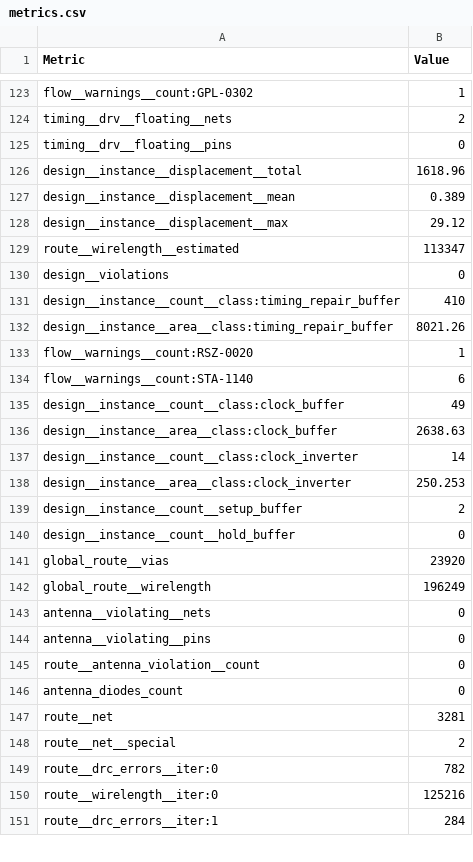
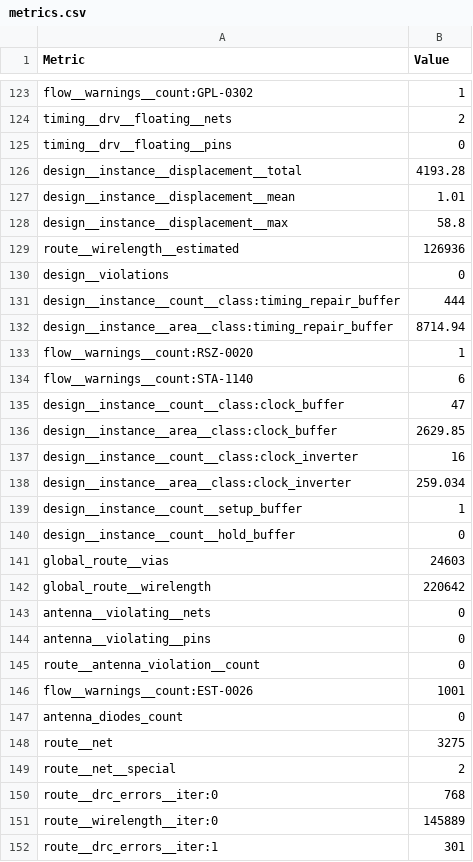
Before and after one commit to TinyTapeout/tinytapeout-gf-26a, a CSV file: projects/tt_um_gojimmypi_ttgf_UART_FSM_TRNG_Lab/stats/metrics.csv, drawn as a sheet; only a part is shown, gaps mark what is left out; the diff covers the shown part only.

Commit message:
feat: update project tt_um_gojimmypi_ttgf_UART_FSM_TRNG_Lab from gojimmypi/ttgf-UART-FSM-TRNG-Lab
Commit: a59efdc8a51dcd5f2c868acfd4993b5c532e6dc0
Workflow: https://github.com/gojimmypi/ttgf-UART-FSM-TRNG-Lab/actions/runs/27893284674

```diff
--- a/projects/tt_um_gojimmypi_ttgf_UART_FSM_TRNG_Lab/stats/metrics.csv
+++ b/projects/tt_um_gojimmypi_ttgf_UART_FSM_TRNG_Lab/stats/metrics.csv
@@ -125,19 +125,19 @@ timing__drv__floating__nets,2
 timing__drv__floating__pins,0
-design__instance__displacement__total,1618.96
-design__instance__displacement__mean,0.389
-design__instance__displacement__max,29.12
-route__wirelength__estimated,113347
+design__instance__displacement__total,4193.28
+design__instance__displacement__mean,1.01
+design__instance__displacement__max,58.8
+route__wirelength__estimated,126936
 design__violations,0
-design__instance__count__class:timing_repair_buffer,410
-design__instance__area__class:timing_repair_buffer,8021.26
+design__instance__count__class:timing_repair_buffer,444
+design__instance__area__class:timing_repair_buffer,8714.94
 flow__warnings__count:RSZ-0020,1
 flow__warnings__count:STA-1140,6
-design__instance__count__class:clock_buffer,49
-design__instance__area__class:clock_buffer,2638.63
-design__instance__count__class:clock_inverter,14
-design__instance__area__class:clock_inverter,250.253
-design__instance__count__setup_buffer,2
+design__instance__count__class:clock_buffer,47
+design__instance__area__class:clock_buffer,2629.85
+design__instance__count__class:clock_inverter,16
+design__instance__area__class:clock_inverter,259.034
+design__instance__count__setup_buffer,1
 design__instance__count__hold_buffer,0
-global_route__vias,23920
-global_route__wirelength,196249
+global_route__vias,24603
+global_route__wirelength,220642
 antenna__violating__nets,0
@@ -145,7 +145,8 @@ antenna__violating__pins,0
 route__antenna_violation__count,0
+flow__warnings__count:EST-0026,1001
 antenna_diodes_count,0
-route__net,3281
+route__net,3275
 route__net__special,2
-route__drc_errors__iter:0,782
-route__wirelength__iter:0,125216
-route__drc_errors__iter:1,284
+route__drc_errors__iter:0,768
+route__wirelength__iter:0,145889
+route__drc_errors__iter:1,301
```
Also changed, not shown: 133 edited cells elsewhere in this file, 9 other files.
